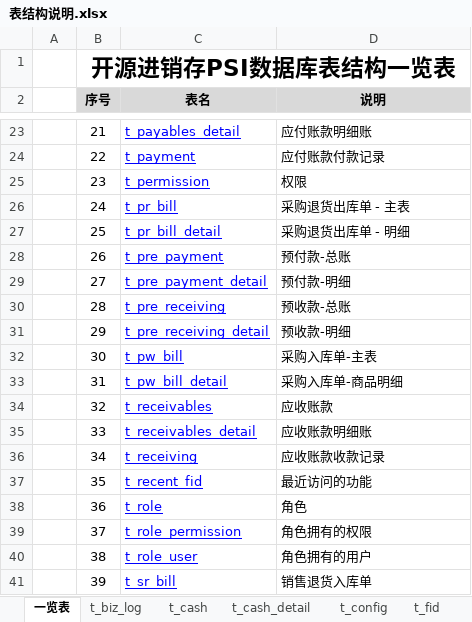
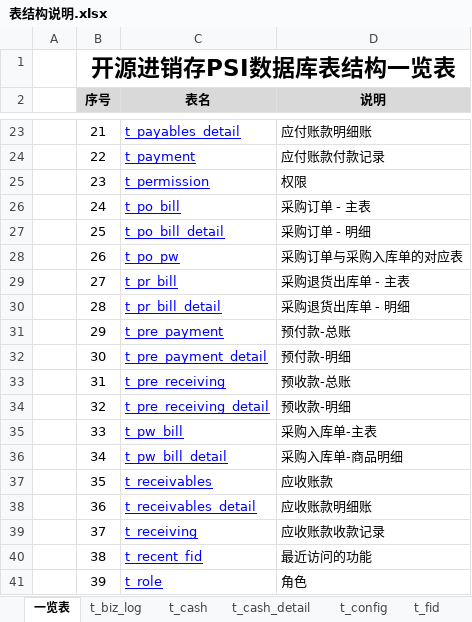
Before and after one commit to dongxf/PSI, an Excel workbook: doc/02 表结构/表结构说明.xlsx, sheet 一览表, drawn as a sheet; only a part is shown, gaps mark what is left out; values as stored, in another font and other column widths than the file's, no borders; the diff covers the shown part only; the diff names each change by its address in the sheet, - before the commit and + after, or states it on an @@ line.

```diff
--- a/doc/02 表结构/表结构说明.xlsx (sheet 一览表)
+++ b/doc/02 表结构/表结构说明.xlsx (sheet 一览表)
-C26 (表名): t_pr_bill
+C26 (表名): t_po_bill
-D26 (说明): 采购退货出库单 - 主表
+D26 (说明): 采购订单 - 主表
-C27 (表名): t_pr_bill_detail
+C27 (表名): t_po_bill_detail
-D27 (说明): 采购退货出库单 - 明细
+D27 (说明): 采购订单 - 明细
-C28 (表名): t_pre_payment
+C28 (表名): t_po_pw
-D28 (说明): 预付款-总账
+D28 (说明): 采购订单与采购入库单的对应表
-C29 (表名): t_pre_payment_detail
+C29 (表名): t_pr_bill
-D29 (说明): 预付款-明细
+D29 (说明): 采购退货出库单 - 主表
-C30 (表名): t_pre_receiving
+C30 (表名): t_pr_bill_detail
-D30 (说明): 预收款-总账
+D30 (说明): 采购退货出库单 - 明细
-C31 (表名): t_pre_receiving_detail
+C31 (表名): t_pre_payment
-D31 (说明): 预收款-明细
+D31 (说明): 预付款-总账
-C32 (表名): t_pw_bill
+C32 (表名): t_pre_payment_detail
-D32 (说明): 采购入库单-主表
+D32 (说明): 预付款-明细
-C33 (表名): t_pw_bill_detail
+C33 (表名): t_pre_receiving
-D33 (说明): 采购入库单-商品明细
+D33 (说明): 预收款-总账
-C34 (表名): t_receivables
+C34 (表名): t_pre_receiving_detail
-D34 (说明): 应收账款
+D34 (说明): 预收款-明细
-C35 (表名): t_receivables_detail
+C35 (表名): t_pw_bill
-D35 (说明): 应收账款明细账
+D35 (说明): 采购入库单-主表
-C36 (表名): t_receiving
+C36 (表名): t_pw_bill_detail
-D36 (说明): 应收账款收款记录
+D36 (说明): 采购入库单-商品明细
-C37 (表名): t_recent_fid
+C37 (表名): t_receivables
-D37 (说明): 最近访问的功能
+D37 (说明): 应收账款
-C38 (表名): t_role
+C38 (表名): t_receivables_detail
-D38 (说明): 角色
+D38 (说明): 应收账款明细账
-C39 (表名): t_role_permission
+C39 (表名): t_receiving
-D39 (说明): 角色拥有的权限
+D39 (说明): 应收账款收款记录
-C40 (表名): t_role_user
+C40 (表名): t_recent_fid
-D40 (说明): 角色拥有的用户
+D40 (说明): 最近访问的功能
-C41 (表名): t_sr_bill
+C41 (表名): t_role
-D41 (说明): 销售退货入库单
+D41 (说明): 角色
```
Also changed, not shown: 3 added rows and 18 edited cells elsewhere in this sheet, sheet t_pw_bill, other sheet tabs.
